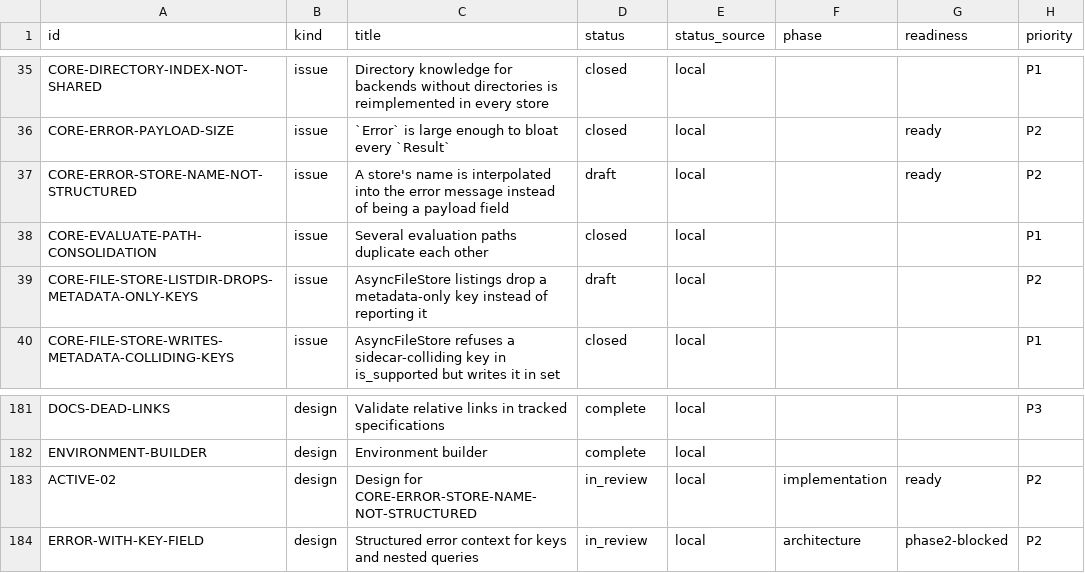
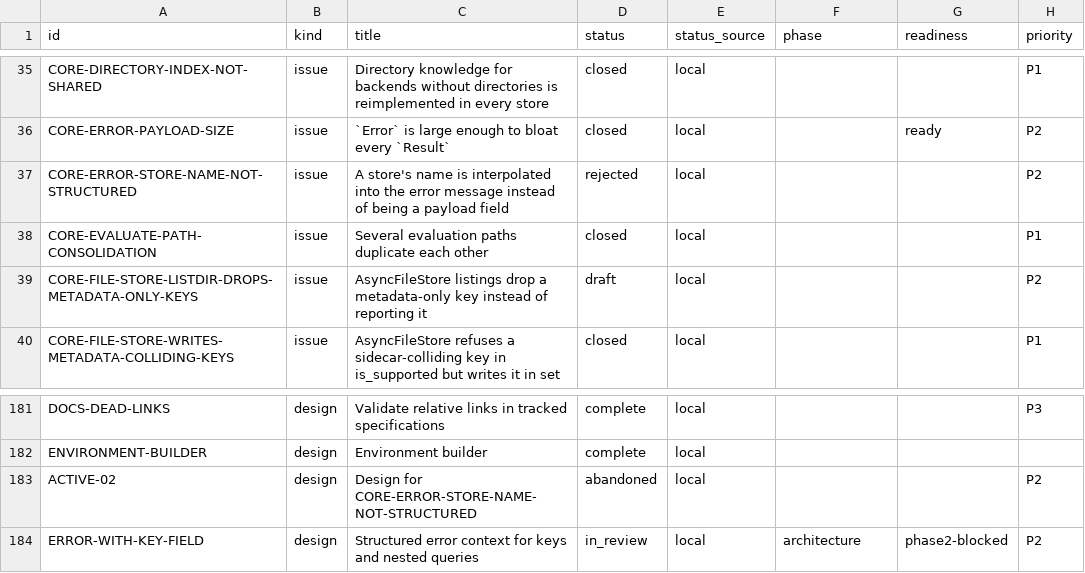
Before and after one commit to orest-d/liquers, a CSV file: specs/index.csv, drawn as a sheet; only a part is shown, gaps mark what is left out; the diff names each change by its address in the sheet, - before the commit and + after, or states it on an @@ line.

Commit message:
rejected issue - store name can me in error message

```diff
--- a/specs/index.csv
+++ b/specs/index.csv
-D37 (status): draft
+D37 (status): rejected
-G37 (readiness): ready
+G37 (readiness): (empty)
-D183 (status): in_review
+D183 (status): abandoned
-F183 (phase): implementation
+F183 (phase): (empty)
-G183 (readiness): ready
+G183 (readiness): (empty)
```
Also changed, not shown: 9 other files.
